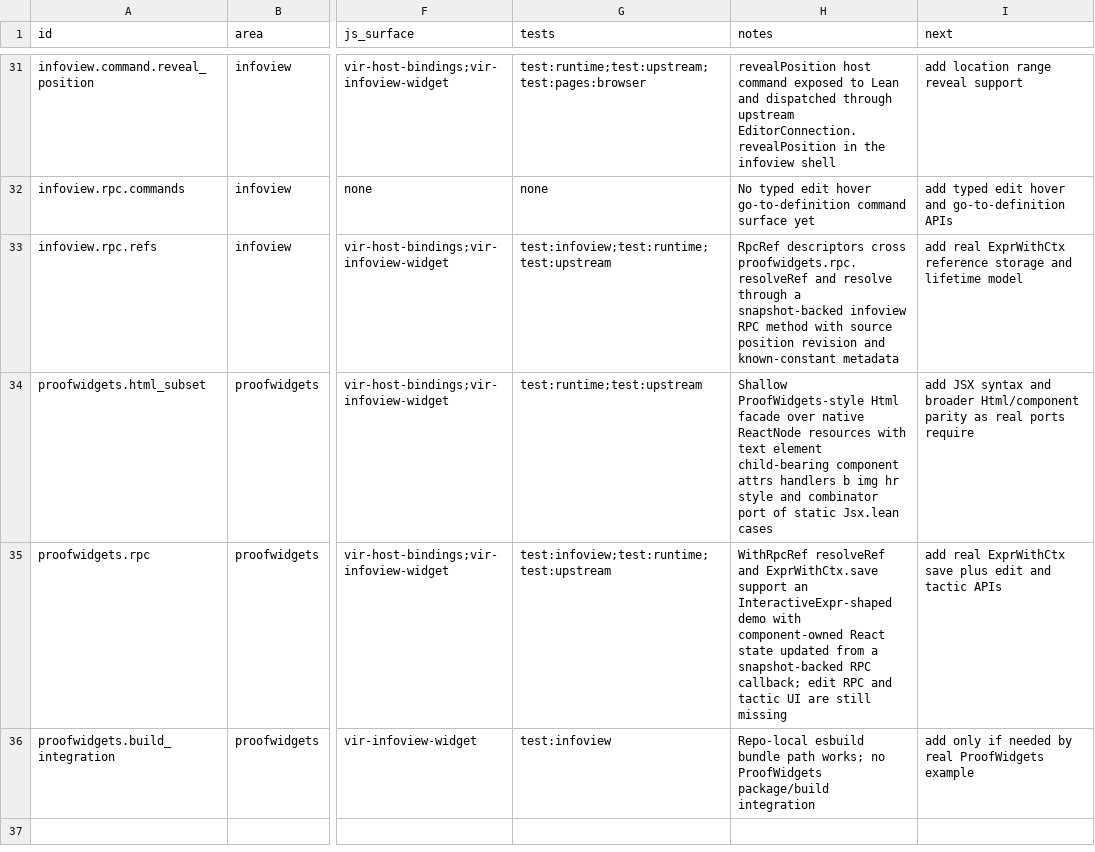
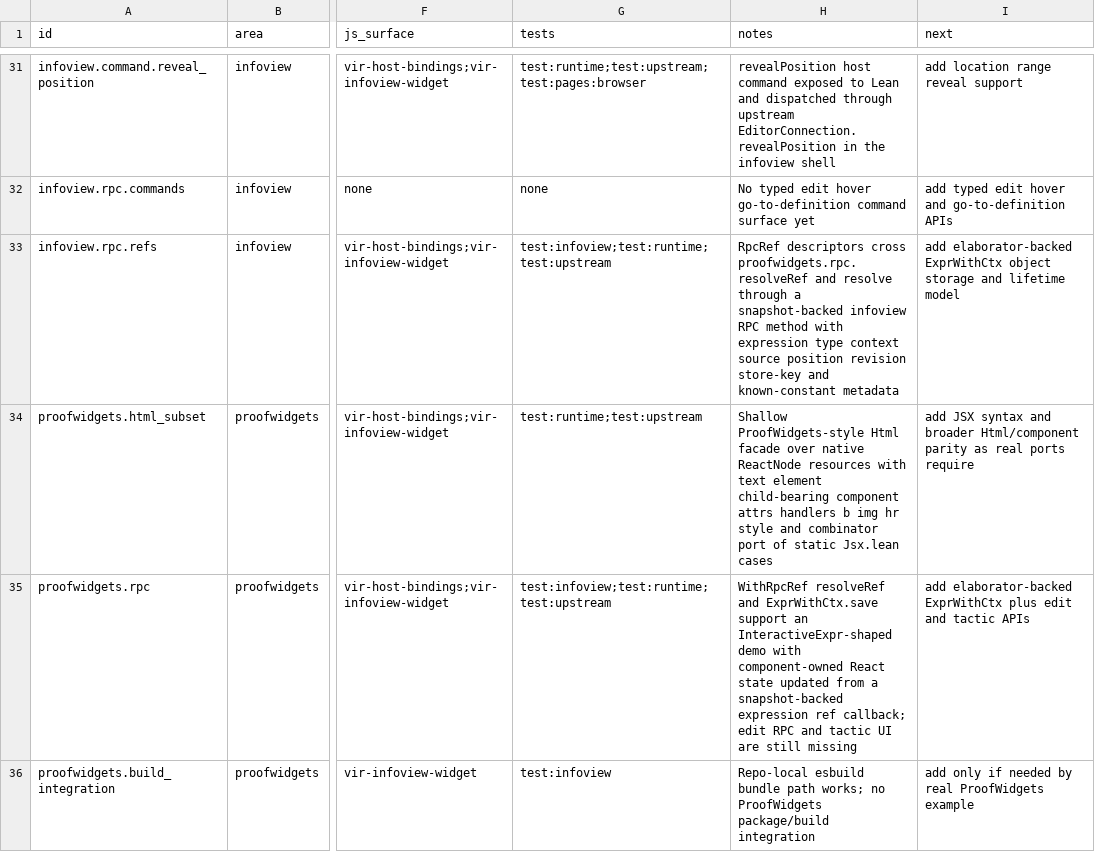
Before and after one commit to ejgallego/lean-vir, a TSV file: docs/API_COVERAGE.tsv, drawn as a sheet; only a part is shown, gaps mark what is left out; the diff names each change by its address in the sheet, - before the commit and + after, or states it on an @@ line.

Commit message:
feat: make proofwidgets refs expression-shaped

```diff
--- a/docs/API_COVERAGE.tsv
+++ b/docs/API_COVERAGE.tsv
-H33 (notes): …method with source position revision and known-constant…
+H33 (notes): …method with expression type context source position revision store-key and known-constant…
-I33 (next): add real ExprWithCtx reference storage and…
+I33 (next): add elaborator-backed ExprWithCtx object storage and…
-H35 (notes): …a snapshot-backed RPC callback; edit…
+H35 (notes): …a snapshot-backed expression ref callback; edit…
-I35 (next): add real ExprWithCtx save plus edit…
+I35 (next): add elaborator-backed ExprWithCtx plus edit…
```
Also changed, not shown: 11 other files.
